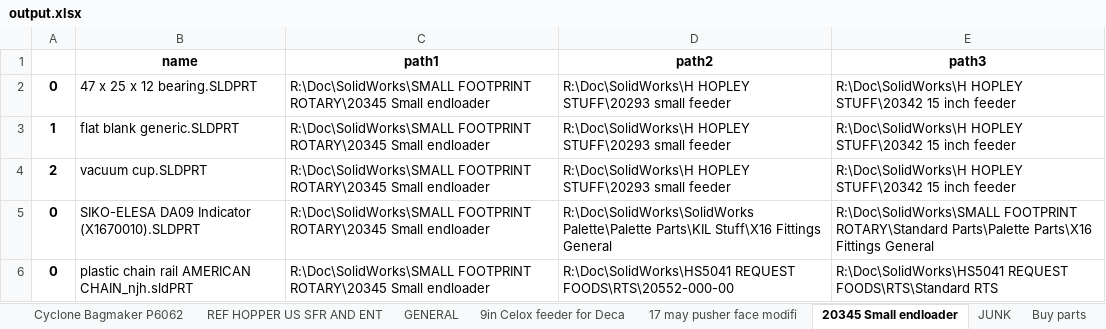
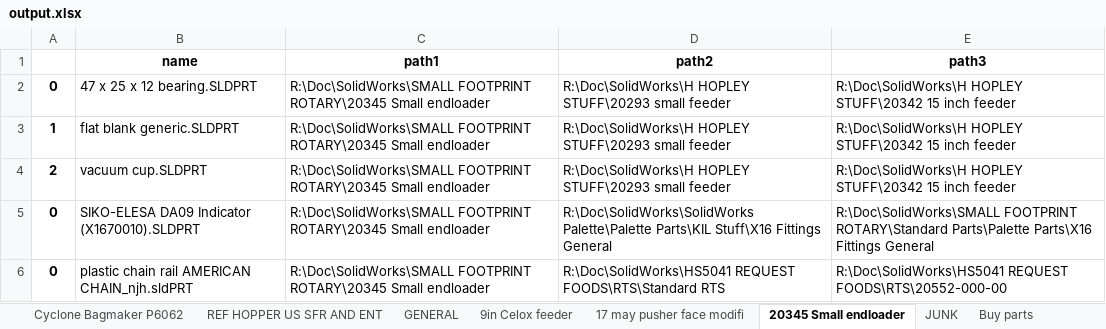
Before and after one commit to gratten/data_cleanse, an Excel workbook: output_files/output.xlsx, sheet 20345 Small endloader, drawn as a sheet; values as stored, in another font and other column widths than the file's, no borders; the diff names each change by its address in the sheet, - before the commit and + after, or states it on an @@ line.

Commit message:
Added generate_paths function

```diff
--- a/output_files/output.xlsx (sheet 20345 Small endloader)
+++ b/output_files/output.xlsx (sheet 20345 Small endloader)
-sheet tab: 9in Celox feeder for Deca
+sheet tab: 9in Celox feeder
-D6 (path2): R:\Doc\SolidWorks\HS5041 REQUEST FOODS\RTS\20552-000-00
+D6 (path2): R:\Doc\SolidWorks\HS5041 REQUEST FOODS\RTS\Standard RTS
-E6 (path3): R:\Doc\SolidWorks\HS5041 REQUEST FOODS\RTS\Standard RTS
+E6 (path3): R:\Doc\SolidWorks\HS5041 REQUEST FOODS\RTS\20552-000-00
```
Also changed, not shown: sheet P6164 G3 GEMINI TWIN _ PO, sheet 9in Celox feeder, sheet P6144 SFR USA, sheet Cyclone Bagmaker P6062, sheet Buy parts, sheet 17 may pusher face modifi, 8 more sheets, other sheet tabs, 3 other files.
